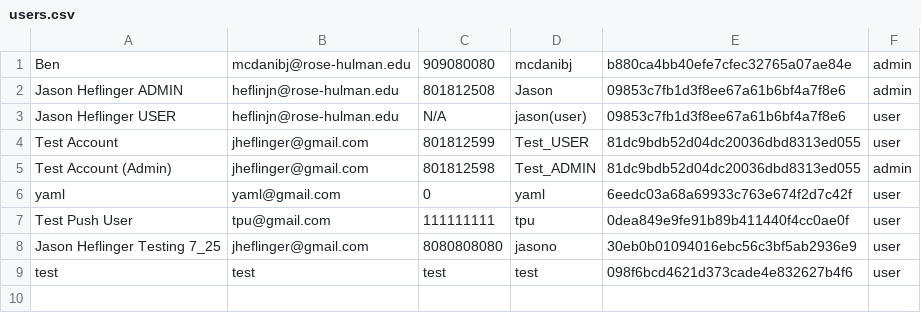
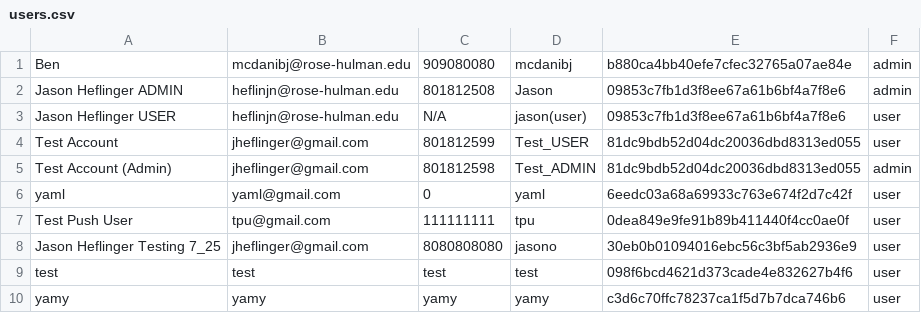
Before and after one commit to JHeflinger/RM-Inventory, a CSV file: RMI/psuedo_db/users.csv, drawn as a sheet; the diff names each change by its address in the sheet, - before the commit and + after, or states it on an @@ line.

Commit message:
New user yamy added to users database

```diff
--- a/RMI/psuedo_db/users.csv
+++ b/RMI/psuedo_db/users.csv
+row 10: yamy | yamy | yamy | yamy | c3d6c70ffc78237ca1f5d7b7dca746b6 | user
```
